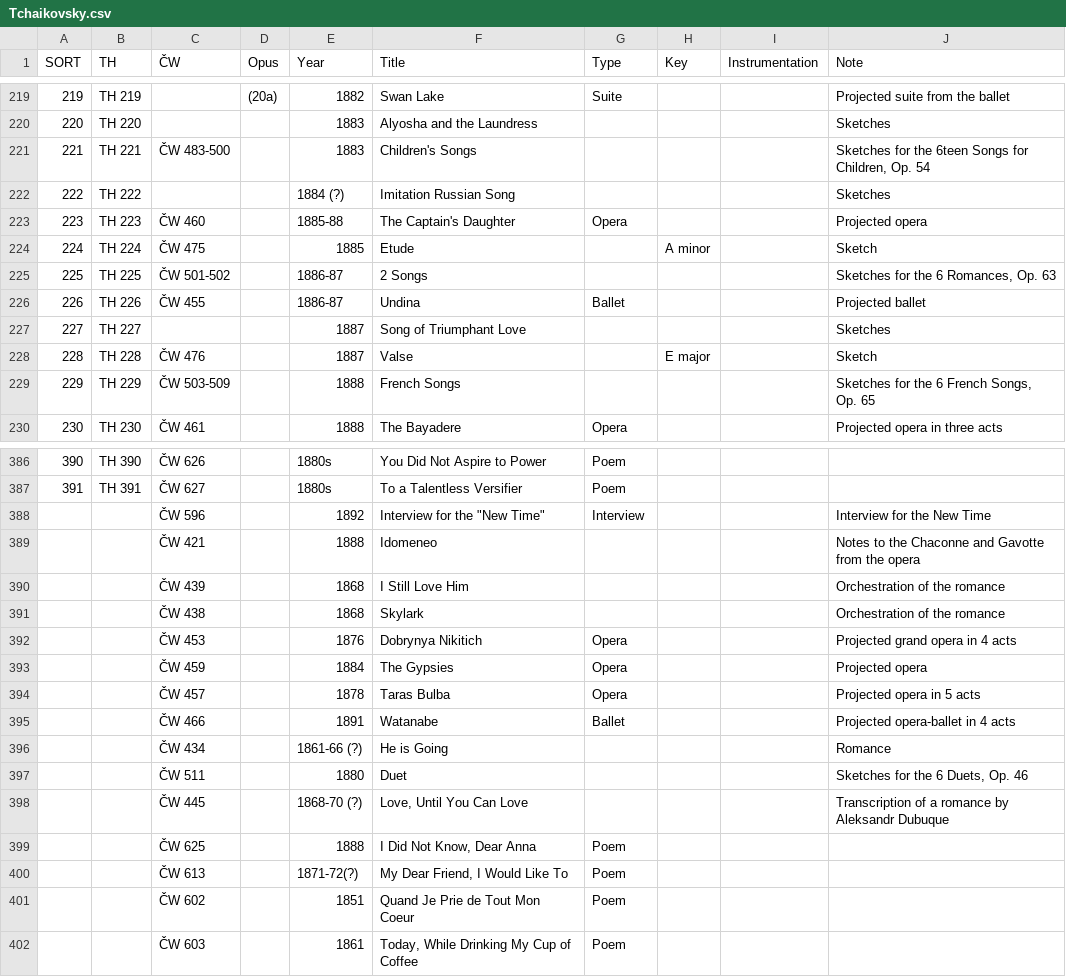
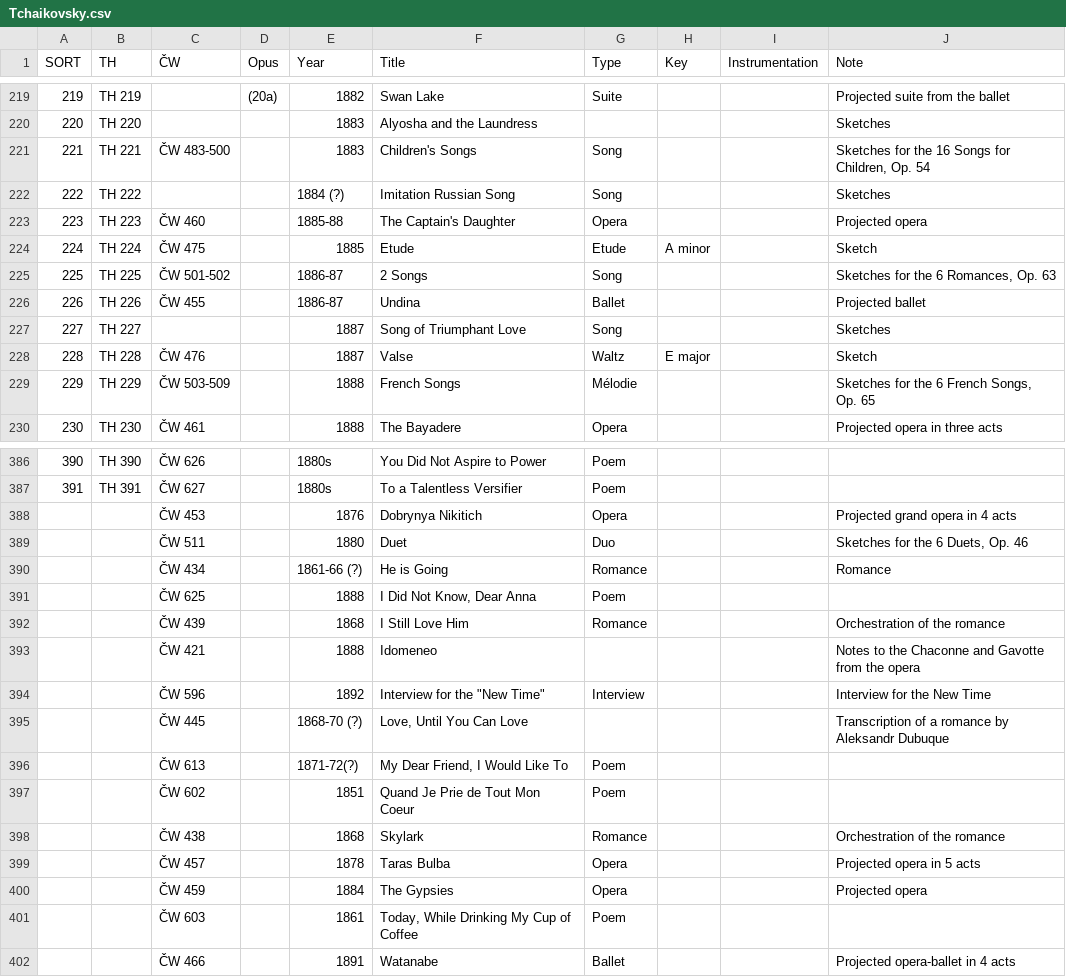
Before and after one commit to KenParker-CN/Konzert-database, a CSV file: data/catalogues/Tchaikovsky.csv, drawn as a sheet; only a part is shown, gaps mark what is left out; removed rows and columns are numbered as before the commit, all else as after; the diff covers the shown part only; the diff names each change by its address in the sheet, - before the commit and + after, or states it on an @@ line.

```diff
--- a/data/catalogues/Tchaikovsky.csv
+++ b/data/catalogues/Tchaikovsky.csv
-G221:G222 (Type): (empty)
+G221:G222 (Type): Song
-J221 (Note): …for the 6teen Songs for…
+J221 (Note): …for the 16 Songs for…
-G224 (Type): (empty)
+G224 (Type): Etude
-G225 (Type): (empty)
+G225 (Type): Song
-G227 (Type): (empty)
+G227 (Type): Song
-G228 (Type): (empty)
+G228 (Type): Waltz
-G229 (Type): (empty)
+G229 (Type): Mélodie
@@ row 392 moved to row 388: ČW 453 @@
+row 389:  |  | ČW 511 |  | 1880 | Duet | Duo |  |  | Sketches for the 6 Duets, Op. 46
+row 390:  |  | ČW 434 |  | 1861-66 (?) | He is Going | Romance |  |  | Romance
@@ row 399 moved to row 391: ČW 625 @@
+row 392:  |  | ČW 439 |  | 1868 | I Still Love Him | Romance |  |  | Orchestration of the romance
@@ row 389 moved to row 393: ČW 421 @@
-row 390:  |  | ČW 439 |  | 1868 | I Still Love Him |  |  |  | Orchestration of the romance
-row 391:  |  | ČW 438 |  | 1868 | Skylark |  |  |  | Orchestration of the romance
-row 396:  |  | ČW 434 |  | 1861-66 (?) | He is Going |  |  |  | Romance
-row 397:  |  | ČW 511 |  | 1880 | Duet |  |  |  | Sketches for the 6 Duets, Op. 46
+row 398:  |  | ČW 438 |  | 1868 | Skylark | Romance |  |  | Orchestration of the romance
@@ row 394 moved to row 399: ČW 457 @@
@@ row 393 moved to row 400: ČW 459 @@
@@ row 395 moved to row 402: ČW 466 @@
```
Also changed, not shown: 120 edited cells elsewhere in this file, data/catalogues/Shostakovich.csv.
